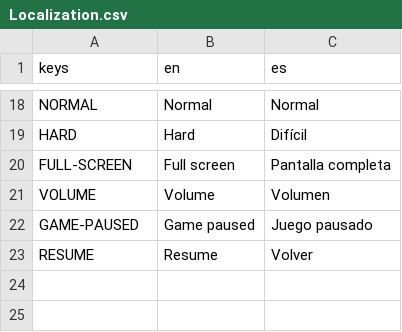
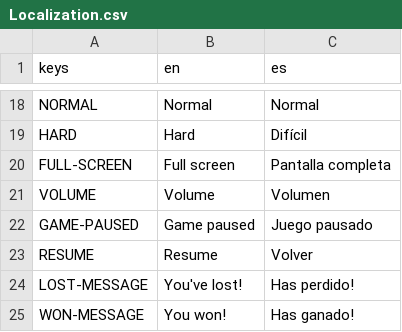
Before and after one commit to tsarquis88/godot-game-template, a CSV file: Localization/Localization.csv, drawn as a sheet; only a part is shown, gaps mark what is left out.

Commit message:
Add won/lost screens and improve margins

```diff
--- a/Localization/Localization.csv
+++ b/Localization/Localization.csv
@@ -23 +23,3 @@ GAME-PAUSED,"Game paused","Juego pausado"
 RESUME,"Resume","Volver"
+LOST-MESSAGE,"You've lost!","Has perdido!"
+WON-MESSAGE,"You won!","Has ganado!"
```
Also changed, not shown: 6 other files.
